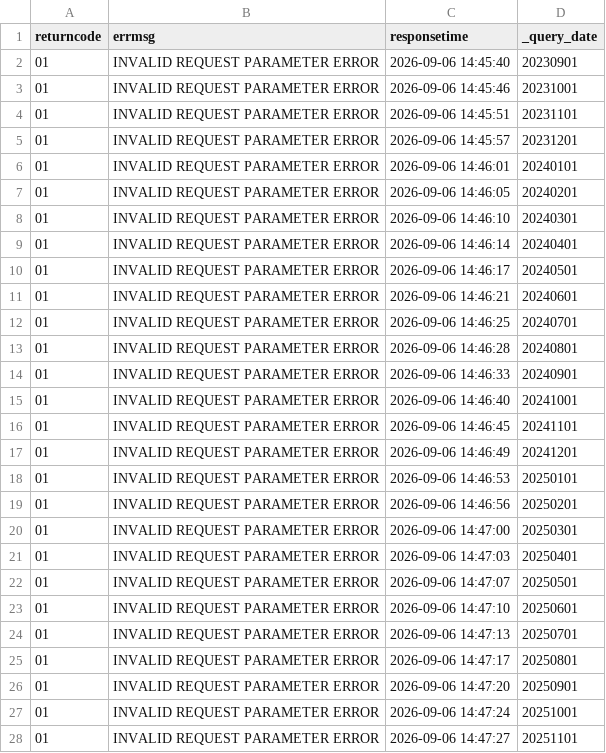
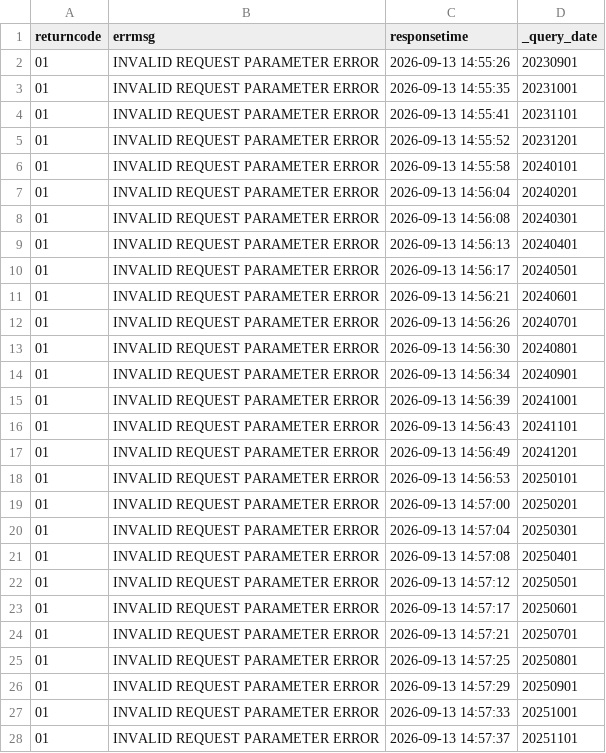
Before and after one commit to Seoyeon-Joo/kopis, a CSV file: data/09_예매상황판_일별.csv, drawn as a sheet; only a part is shown; the diff covers the shown part only.

```diff
--- a/data/09_예매상황판_일별.csv
+++ b/data/09_예매상황판_일별.csv
@@ -1,28 +1,28 @@
 returncode,errmsg,responsetime,_query_date
-01,INVALID REQUEST PARAMETER ERROR,2026-09-06 14:45:40,20230901
-01,INVALID REQUEST PARAMETER ERROR,2026-09-06 14:45:46,20231001
-01,INVALID REQUEST PARAMETER ERROR,2026-09-06 14:45:51,20231101
-01,INVALID REQUEST PARAMETER ERROR,2026-09-06 14:45:57,20231201
-01,INVALID REQUEST PARAMETER ERROR,2026-09-06 14:46:01,20240101
-01,INVALID REQUEST PARAMETER ERROR,2026-09-06 14:46:05,20240201
-01,INVALID REQUEST PARAMETER ERROR,2026-09-06 14:46:10,20240301
-01,INVALID REQUEST PARAMETER ERROR,2026-09-06 14:46:14,20240401
-01,INVALID REQUEST PARAMETER ERROR,2026-09-06 14:46:17,20240501
-01,INVALID REQUEST PARAMETER ERROR,2026-09-06 14:46:21,20240601
-01,INVALID REQUEST PARAMETER ERROR,2026-09-06 14:46:25,20240701
-01,INVALID REQUEST PARAMETER ERROR,2026-09-06 14:46:28,20240801
-01,INVALID REQUEST PARAMETER ERROR,2026-09-06 14:46:33,20240901
-01,INVALID REQUEST PARAMETER ERROR,2026-09-06 14:46:40,20241001
-01,INVALID REQUEST PARAMETER ERROR,2026-09-06 14:46:45,20241101
-01,INVALID REQUEST PARAMETER ERROR,2026-09-06 14:46:49,20241201
-01,INVALID REQUEST PARAMETER ERROR,2026-09-06 14:46:53,20250101
-01,INVALID REQUEST PARAMETER ERROR,2026-09-06 14:46:56,20250201
-01,INVALID REQUEST PARAMETER ERROR,2026-09-06 14:47:00,20250301
-01,INVALID REQUEST PARAMETER ERROR,2026-09-06 14:47:03,20250401
-01,INVALID REQUEST PARAMETER ERROR,2026-09-06 14:47:07,20250501
-01,INVALID REQUEST PARAMETER ERROR,2026-09-06 14:47:10,20250601
-01,INVALID REQUEST PARAMETER ERROR,2026-09-06 14:47:13,20250701
-01,INVALID REQUEST PARAMETER ERROR,2026-09-06 14:47:17,20250801
-01,INVALID REQUEST PARAMETER ERROR,2026-09-06 14:47:20,20250901
-01,INVALID REQUEST PARAMETER ERROR,2026-09-06 14:47:24,20251001
-01,INVALID REQUEST PARAMETER ERROR,2026-09-06 14:47:27,20251101
+01,INVALID REQUEST PARAMETER ERROR,2026-09-13 14:55:26,20230901
+01,INVALID REQUEST PARAMETER ERROR,2026-09-13 14:55:35,20231001
+01,INVALID REQUEST PARAMETER ERROR,2026-09-13 14:55:41,20231101
+01,INVALID REQUEST PARAMETER ERROR,2026-09-13 14:55:52,20231201
+01,INVALID REQUEST PARAMETER ERROR,2026-09-13 14:55:58,20240101
+01,INVALID REQUEST PARAMETER ERROR,2026-09-13 14:56:04,20240201
+01,INVALID REQUEST PARAMETER ERROR,2026-09-13 14:56:08,20240301
+01,INVALID REQUEST PARAMETER ERROR,2026-09-13 14:56:13,20240401
+01,INVALID REQUEST PARAMETER ERROR,2026-09-13 14:56:17,20240501
+01,INVALID REQUEST PARAMETER ERROR,2026-09-13 14:56:21,20240601
+01,INVALID REQUEST PARAMETER ERROR,2026-09-13 14:56:26,20240701
+01,INVALID REQUEST PARAMETER ERROR,2026-09-13 14:56:30,20240801
+01,INVALID REQUEST PARAMETER ERROR,2026-09-13 14:56:34,20240901
+01,INVALID REQUEST PARAMETER ERROR,2026-09-13 14:56:39,20241001
+01,INVALID REQUEST PARAMETER ERROR,2026-09-13 14:56:43,20241101
+01,INVALID REQUEST PARAMETER ERROR,2026-09-13 14:56:49,20241201
+01,INVALID REQUEST PARAMETER ERROR,2026-09-13 14:56:53,20250101
+01,INVALID REQUEST PARAMETER ERROR,2026-09-13 14:57:00,20250201
+01,INVALID REQUEST PARAMETER ERROR,2026-09-13 14:57:04,20250301
+01,INVALID REQUEST PARAMETER ERROR,2026-09-13 14:57:08,20250401
+01,INVALID REQUEST PARAMETER ERROR,2026-09-13 14:57:12,20250501
+01,INVALID REQUEST PARAMETER ERROR,2026-09-13 14:57:17,20250601
+01,INVALID REQUEST PARAMETER ERROR,2026-09-13 14:57:21,20250701
+01,INVALID REQUEST PARAMETER ERROR,2026-09-13 14:57:25,20250801
+01,INVALID REQUEST PARAMETER ERROR,2026-09-13 14:57:29,20250901
+01,INVALID REQUEST PARAMETER ERROR,2026-09-13 14:57:33,20251001
+01,INVALID REQUEST PARAMETER ERROR,2026-09-13 14:57:37,20251101
```
Also changed, not shown: 10 edited cells elsewhere in this file, data/03_공연시설목록.csv, data/04_공연시설상세.csv, 5 other files.
